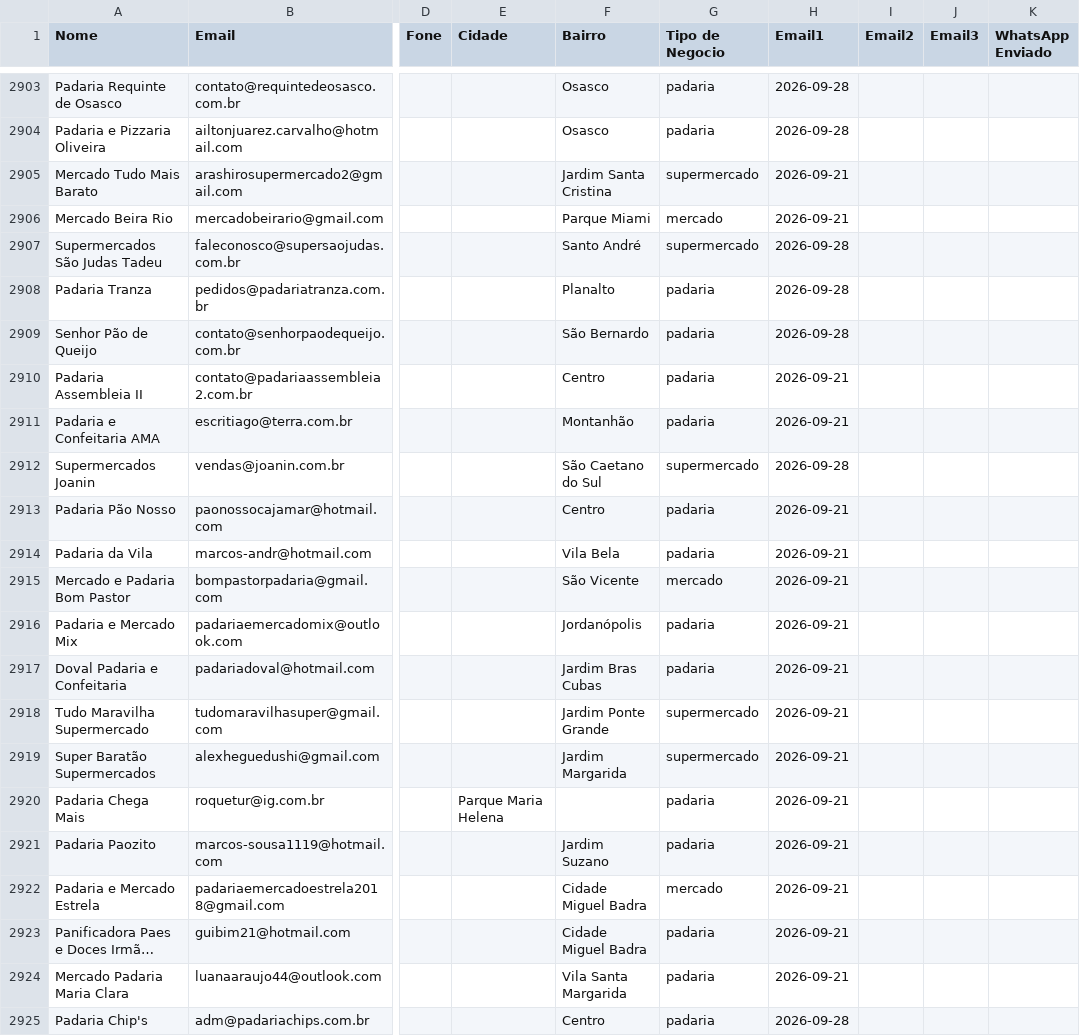
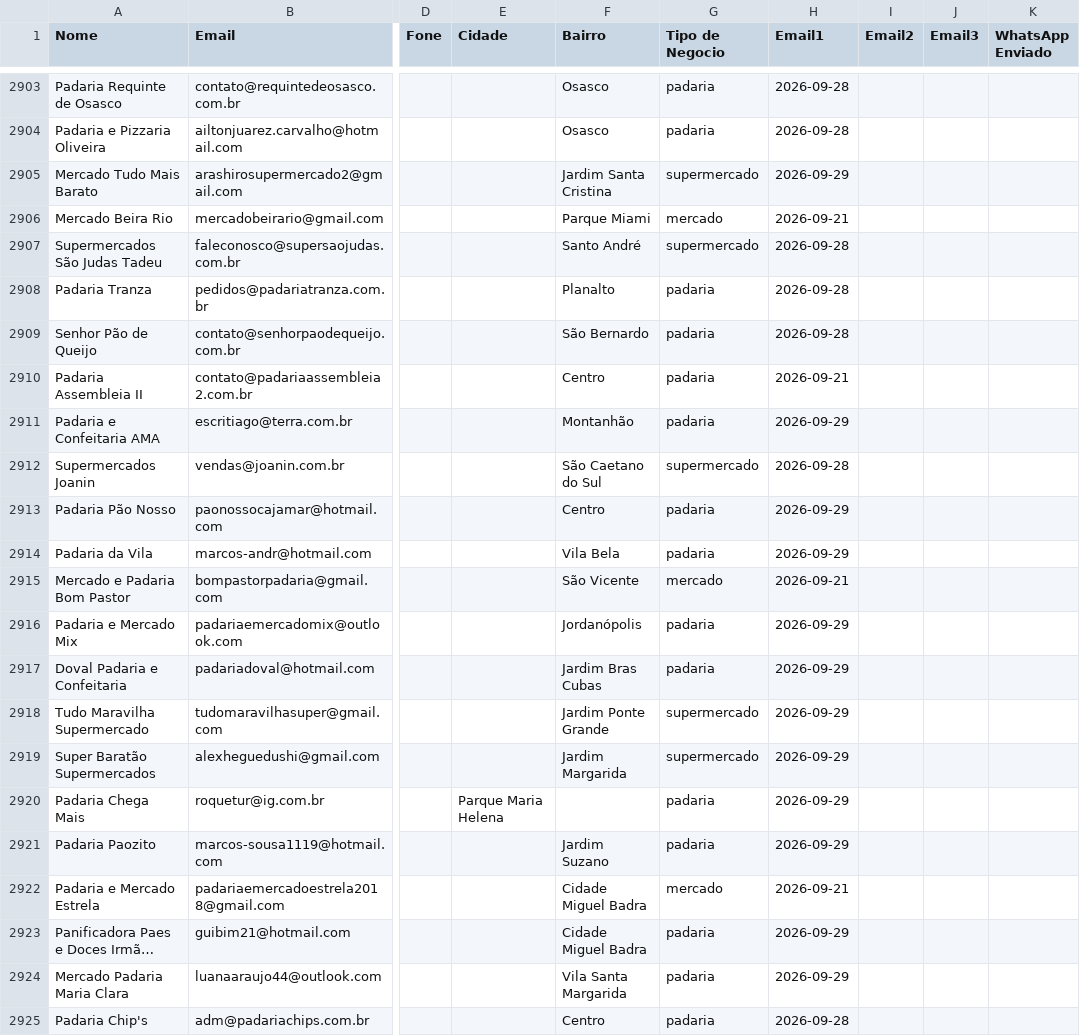
Before and after one commit to gustavorotatori-svg/Pindorama, a CSV file: planilha-clientes.csv, drawn as a sheet; only a part is shown, gaps mark what is left out; long unchanged cells end in …; the diff names each change by its address in the sheet, - before the commit and + after, or states it on an @@ line.

```diff
--- a/planilha-clientes.csv
+++ b/planilha-clientes.csv
-H2905 (Email1): 2026-09-21
+H2905 (Email1): 2026-09-29
-H2911 (Email1): 2026-09-21
+H2911 (Email1): 2026-09-29
-H2913:H2914 (Email1): 2026-09-21
+H2913:H2914 (Email1): 2026-09-29
-H2916:H2921 (Email1): 2026-09-21
+H2916:H2921 (Email1): 2026-09-29
-H2923:H2924 (Email1): 2026-09-21
+H2923:H2924 (Email1): 2026-09-29
```
Also changed, not shown: 2 other files.
